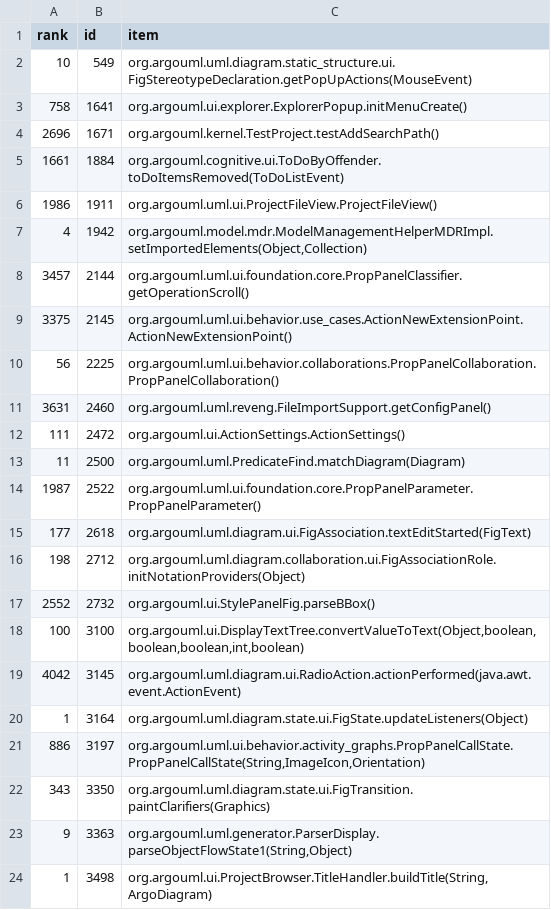
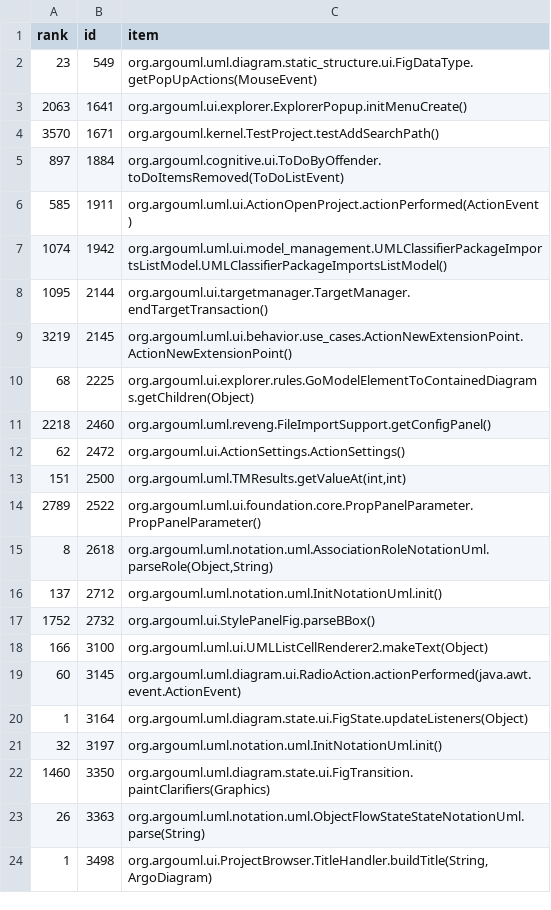
Before and after one commit to cscorley/doc2vec-feature-location, a CSV file: data/argouml/v0.22/temporal_lsi-method-ranks.csv, drawn as a sheet; only a part is shown; the diff covers the shown part only.

Commit message:
Argouml 22 final

```diff
--- a/data/argouml/v0.22/temporal_lsi-method-ranks.csv
+++ b/data/argouml/v0.22/temporal_lsi-method-ranks.csv
@@ -1,24 +1,24 @@
 rank,id,item
-10,549,org.argouml.uml.diagram.static_structure.ui.FigStereotypeDeclaration.getPopUpActions(MouseEvent)
-758,1641,org.argouml.ui.explorer.ExplorerPopup.initMenuCreate()
-2696,1671,org.argouml.kernel.TestProject.testAddSearchPath()
-1661,1884,org.argouml.cognitive.ui.ToDoByOffender.toDoItemsRemoved(ToDoListEvent)
-1986,1911,org.argouml.uml.ui.ProjectFileView.ProjectFileView()
-4,1942,"org.argouml.model.mdr.ModelManagementHelperMDRImpl.setImportedElements(Object,Collection)"
-3457,2144,org.argouml.uml.ui.foundation.core.PropPanelClassifier.getOperationScroll()
-3375,2145,org.argouml.uml.ui.behavior.use_cases.ActionNewExtensionPoint.ActionNewExtensionPoint()
-56,2225,org.argouml.uml.ui.behavior.collaborations.PropPanelCollaboration.PropPanelCollaboration()
-3631,2460,org.argouml.uml.reveng.FileImportSupport.getConfigPanel()
-111,2472,org.argouml.ui.ActionSettings.ActionSettings()
-11,2500,org.argouml.uml.PredicateFind.matchDiagram(Diagram)
-1987,2522,org.argouml.uml.ui.foundation.core.PropPanelParameter.PropPanelParameter()
-177,2618,org.argouml.uml.diagram.ui.FigAssociation.textEditStarted(FigText)
-198,2712,org.argouml.uml.diagram.collaboration.ui.FigAssociationRole.initNotationProviders(Object)
-2552,2732,org.argouml.ui.StylePanelFig.parseBBox()
-100,3100,"org.argouml.ui.DisplayTextTree.convertValueToText(Object,boolean,boolean,boolean,int,boolean)"
-4042,3145,org.argouml.uml.diagram.ui.RadioAction.actionPerformed(java.awt.event.ActionEvent)
+23,549,org.argouml.uml.diagram.static_structure.ui.FigDataType.getPopUpActions(MouseEvent)
+2063,1641,org.argouml.ui.explorer.ExplorerPopup.initMenuCreate()
+3570,1671,org.argouml.kernel.TestProject.testAddSearchPath()
+897,1884,org.argouml.cognitive.ui.ToDoByOffender.toDoItemsRemoved(ToDoListEvent)
+585,1911,org.argouml.uml.ui.ActionOpenProject.actionPerformed(ActionEvent)
+1074,1942,org.argouml.uml.ui.model_management.UMLClassifierPackageImportsListModel.UMLClassifierPackageImportsListModel()
+1095,2144,org.argouml.ui.targetmanager.TargetManager.endTargetTransaction()
+3219,2145,org.argouml.uml.ui.behavior.use_cases.ActionNewExtensionPoint.ActionNewExtensionPoint()
+68,2225,org.argouml.ui.explorer.rules.GoModelElementToContainedDiagrams.getChildren(Object)
+2218,2460,org.argouml.uml.reveng.FileImportSupport.getConfigPanel()
+62,2472,org.argouml.ui.ActionSettings.ActionSettings()
+151,2500,"org.argouml.uml.TMResults.getValueAt(int,int)"
+2789,2522,org.argouml.uml.ui.foundation.core.PropPanelParameter.PropPanelParameter()
+8,2618,"org.argouml.uml.notation.uml.AssociationRoleNotationUml.parseRole(Object,String)"
+137,2712,org.argouml.uml.notation.uml.InitNotationUml.init()
+1752,2732,org.argouml.ui.StylePanelFig.parseBBox()
+166,3100,org.argouml.uml.ui.UMLListCellRenderer2.makeText(Object)
+60,3145,org.argouml.uml.diagram.ui.RadioAction.actionPerformed(java.awt.event.ActionEvent)
 1,3164,org.argouml.uml.diagram.state.ui.FigState.updateListeners(Object)
-886,3197,"org.argouml.uml.ui.behavior.activity_graphs.PropPanelCallState.PropPanelCallState(String,ImageIcon,Orientation)"
-343,3350,org.argouml.uml.diagram.state.ui.FigTransition.paintClarifiers(Graphics)
-9,3363,"org.argouml.uml.generator.ParserDisplay.parseObjectFlowState1(String,Object)"
+32,3197,org.argouml.uml.notation.uml.InitNotationUml.init()
+1460,3350,org.argouml.uml.diagram.state.ui.FigTransition.paintClarifiers(Graphics)
+26,3363,org.argouml.uml.notation.uml.ObjectFlowStateStateNotationUml.parse(String)
 1,3498,"org.argouml.ui.ProjectBrowser.TitleHandler.buildTitle(String,ArgoDiagram)"
```
Also changed, not shown: 6 added rows, 6 removed rows and 61 edited cells elsewhere in this file, data/argouml/v0.22/temporal_lda-method-ranks.csv.
